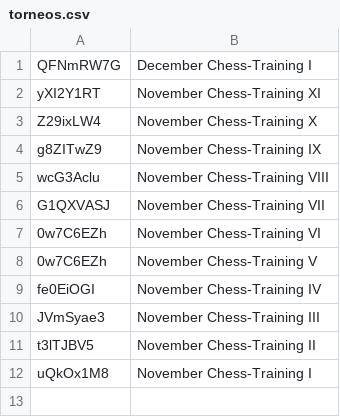
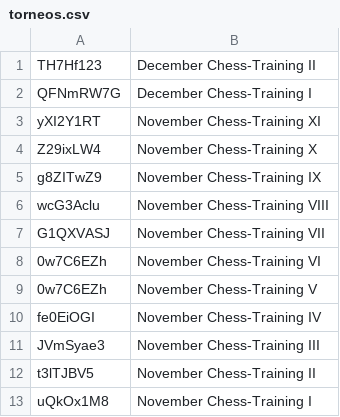
Before and after one commit to jc-altgr-dev/AjedrezNomada, a CSV file: tournament/lichessitos/torneos.csv, drawn as a sheet.

Commit message:
update December II

```diff
--- a/tournament/lichessitos/torneos.csv
+++ b/tournament/lichessitos/torneos.csv
@@ -1 +1,2 @@
+TH7Hf123,December Chess-Training II
 QFNmRW7G,December Chess-Training I
```
Also changed, not shown: 2 other files.
